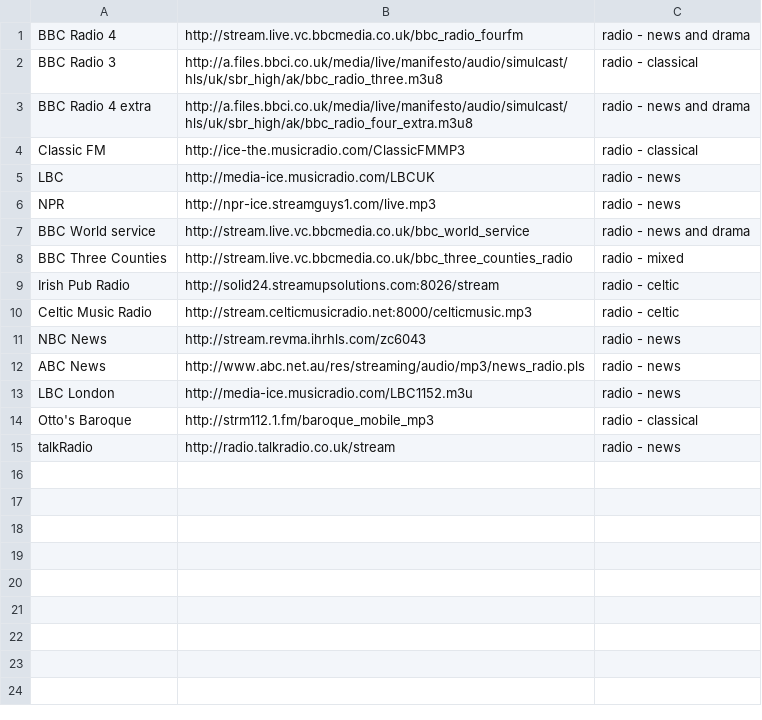
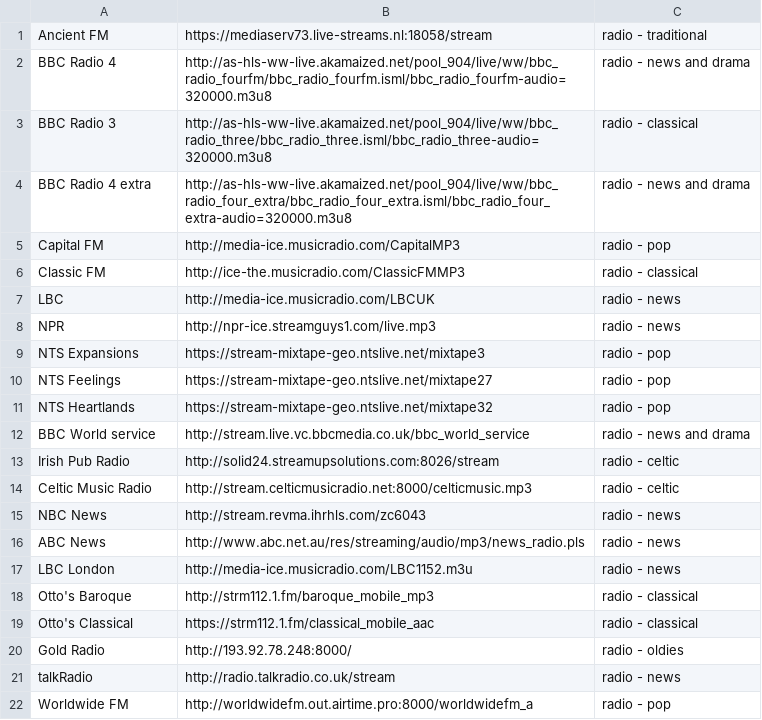
Before and after one commit to kevinboone/vlc-server, a TSV file: radio_support/stations.tsv, drawn as a sheet.

Commit message:
Updated sample station list

```diff
--- a/radio_support/stations.tsv
+++ b/radio_support/stations.tsv
@@ -1,4 +1,6 @@
-BBC Radio 4	http://stream.live.vc.bbcmedia.co.uk/bbc_radio_fourfm	radio - news and drama
-BBC Radio 3	http://a.files.bbci.co.uk/media/live/manifesto/audio/simulcast/hls/uk/sbr_high/ak/bbc_radio_three.m3u8	radio - classical
-BBC Radio 4 extra	http://a.files.bbci.co.uk/media/live/manifesto/audio/simulcast/hls/uk/sbr_high/ak/bbc_radio_four_extra.m3u8	radio - news and drama
+Ancient FM	https://mediaserv73.live-streams.nl:18058/stream	radio - traditional
+BBC Radio 4	http://as-hls-ww-live.akamaized.net/pool_904/live/ww/bbc_radio_fourfm/bbc_radio_fourfm.isml/bbc_radio_fourfm-audio=320000.m3u8	radio - news and drama
+BBC Radio 3	http://as-hls-ww-live.akamaized.net/pool_904/live/ww/bbc_radio_three/bbc_radio_three.isml/bbc_radio_three-audio=320000.m3u8	radio - classical
+BBC Radio 4 extra	http://as-hls-ww-live.akamaized.net/pool_904/live/ww/bbc_radio_four_extra/bbc_radio_four_extra.isml/bbc_radio_four_extra-audio=320000.m3u8	radio - news and drama
+Capital FM	http://media-ice.musicradio.com/CapitalMP3	radio - pop
 Classic FM	http://ice-the.musicradio.com/ClassicFMMP3	radio - classical
@@ -6,4 +8,6 @@ LBC	http://media-ice.musicradio.com/LBCUK	radio - news
 NPR	http://npr-ice.streamguys1.com/live.mp3	radio - news
+NTS Expansions	https://stream-mixtape-geo.ntslive.net/mixtape3	radio - pop
+NTS Feelings	https://stream-mixtape-geo.ntslive.net/mixtape27	radio - pop
+NTS Heartlands	https://stream-mixtape-geo.ntslive.net/mixtape32	radio - pop
 BBC World service	http://stream.live.vc.bbcmedia.co.uk/bbc_world_service	radio - news and drama
-BBC Three Counties	http://stream.live.vc.bbcmedia.co.uk/bbc_three_counties_radio	radio - mixed
 Irish Pub Radio	http://solid24.streamupsolutions.com:8026/stream	radio - celtic
@@ -14,2 +18,5 @@ LBC London	http://media-ice.musicradio.com/LBC1152.m3u	radio - news
 Otto's Baroque	http://strm112.1.fm/baroque_mobile_mp3	radio - classical
+Otto's Classical	https://strm112.1.fm/classical_mobile_aac	radio - classical
+Gold Radio	http://193.92.78.248:8000/	radio - oldies
 talkRadio	http://radio.talkradio.co.uk/stream	radio - news
+Worldwide FM	http://worldwidefm.out.airtime.pro:8000/worldwidefm_a	radio - pop
```
Also changed, not shown: 2 other files.
